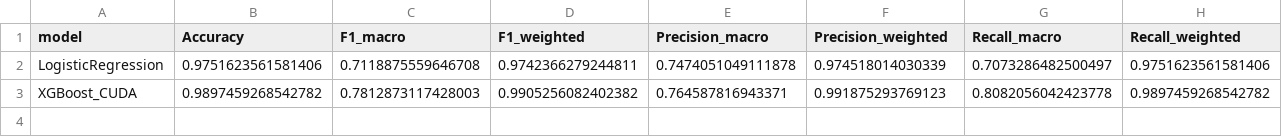
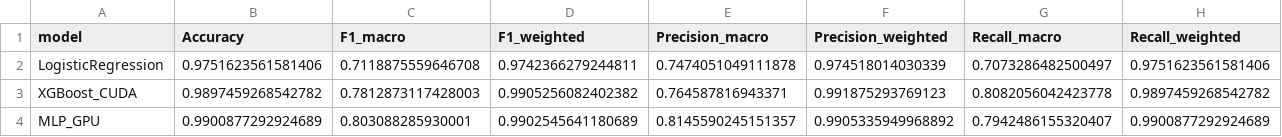
Before and after one commit to NoahWeaves/8001FinalProject, a CSV file: test_results/test_20251027_193023/test_results_summary.csv (was test_results/test_20251027_184744/test_results_summary.csv), drawn as a sheet.

Commit message:
Added from skorch.callbacks import Callback import. Added the SetInputDim class definition that was used during training. Deleted obsolete test result files from previous runs.

```diff
--- a/test_results/test_20251027_184744/test_results_summary.csv
+++ b/test_results/test_20251027_193023/test_results_summary.csv
@@ -3 +3,2 @@ LogisticRegression,0.9751623561581406,0.7118875559646708,0.9742366279244811,0.74
 XGBoost_CUDA,0.9897459268542782,0.7812873117428003,0.9905256082402382,0.764587816943371,0.991875293769123,0.8082056042423778,0.9897459268542782
+MLP_GPU,0.9900877292924689,0.803088285930001,0.9902545641180689,0.8145590245151357,0.9905335949968892,0.7942486155320407,0.9900877292924689
```
Also changed, not shown: 30 other files.
